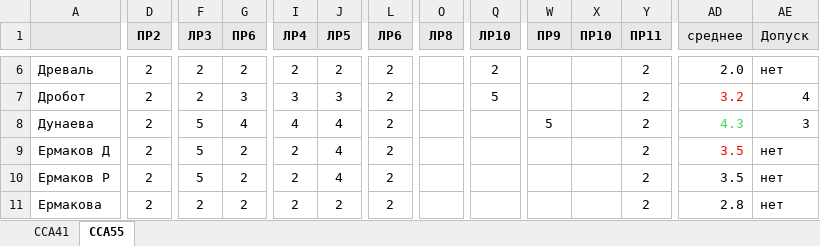
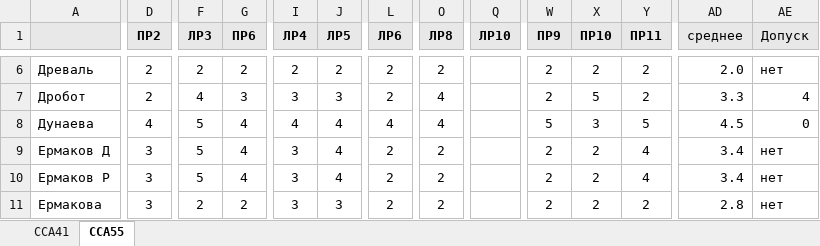
Before and after one commit to kkerra/mdk, an Excel workbook: oaip/Оценки_ССА.xlsx, sheet ССА55, drawn as a sheet; only a part is shown, gaps mark what is left out; values as stored, in another font and other column widths than the file's, no borders; conditional formats not drawn; the diff covers the shown part only; the diff names each change by its address in the sheet, - before the commit and + after, or states it on an @@ line.

Commit message:
Add files via upload

```diff
--- a/oaip/Оценки_ССА.xlsx (sheet ССА55)
+++ b/oaip/Оценки_ССА.xlsx (sheet ССА55)
-O6 (ЛР8): (empty)
+O6 (ЛР8): 2
-Q6 (ЛР10): 2
+Q6 (ЛР10): (empty)
-W6:W7 (ПР9): (empty)
+W6:W7 (ПР9): 2
-X6 (ПР10): (empty)
+X6 (ПР10): 2
-F7 (ЛР3): 2
+F7 (ЛР3): 4
-O7:O8 (ЛР8): (empty)
+O7:O8 (ЛР8): 4
-Q7 (ЛР10): 5
+Q7 (ЛР10): (empty)
-X7 (ПР10): (empty)
+X7 (ПР10): 5
-AD7 (среднее): 3.2
+AD7 (среднее): 3.3
-AD7 text colour: #FF0000
+AD7 text colour: black
-D8 (ПР2): 2
+D8 (ПР2): 4
-L8 (ЛР6): 2
+L8 (ЛР6): 4
-X8 (ПР10): (empty)
+X8 (ПР10): 3
-Y8 (ПР11): 2
+Y8 (ПР11): 5
-AD8 (среднее): 4.3
+AD8 (среднее): 4.5
-AD8 text colour: #47D45A
+AD8 text colour: black
-AE8 (Допуск): 3
+AE8 (Допуск): 0
-D9:D11 (ПР2): 2
+D9:D11 (ПР2): 3
-G9:G10 (ПР6): 2
+G9:G10 (ПР6): 4
-I9:I11 (ЛР4): 2
+I9:I11 (ЛР4): 3
-O9:O11 (ЛР8): (empty)
+O9:O11 (ЛР8): 2
-W9:W11 (ПР9): (empty)
+W9:W11 (ПР9): 2
-X9:X11 (ПР10): (empty)
+X9:X11 (ПР10): 2
-Y9:Y10 (ПР11): 2
+Y9:Y10 (ПР11): 4
-AD9:AD10 (среднее): 3.5
+AD9:AD10 (среднее): 3.4
-AD9 text colour: #FF0000
+AD9 text colour: black
-J11 (ЛР5): 2
+J11 (ЛР5): 3
```
Also changed, not shown: 114 edited cells and cell formats elsewhere in this sheet, sheet ССА41, formulas that keep their value.
